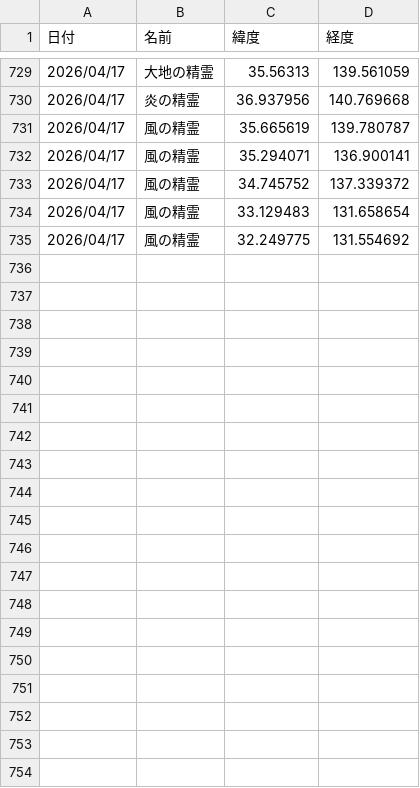
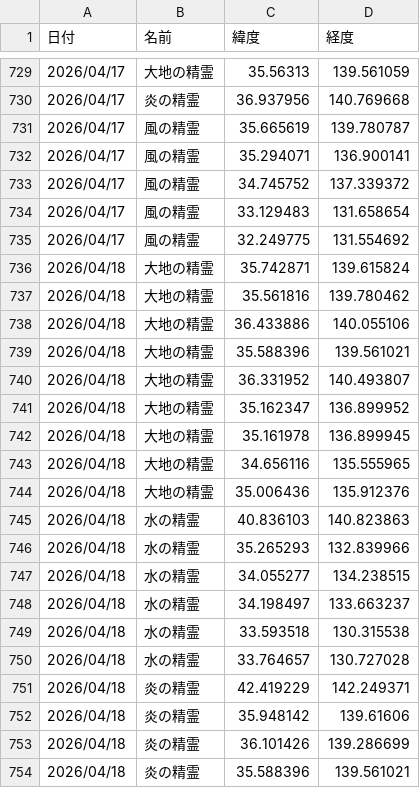
Before and after one commit to griever-0120/maboroshi, a CSV file: spirits.csv, drawn as a sheet; only a part is shown, gaps mark what is left out; the diff covers the shown part only; the diff names each change by its address in the sheet, - before the commit and + after, or states it on an @@ line.

```diff
--- a/spirits.csv
+++ b/spirits.csv
+row 736: 2026/04/18 | 大地の精霊 | 35.742871 | 139.615824
+row 737: 2026/04/18 | 大地の精霊 | 35.561816 | 139.780462
+row 738: 2026/04/18 | 大地の精霊 | 36.433886 | 140.055106
+row 739: 2026/04/18 | 大地の精霊 | 35.588396 | 139.561021
+row 740: 2026/04/18 | 大地の精霊 | 36.331952 | 140.493807
+row 741: 2026/04/18 | 大地の精霊 | 35.162347 | 136.899952
+row 742: 2026/04/18 | 大地の精霊 | 35.161978 | 136.899945
+row 743: 2026/04/18 | 大地の精霊 | 34.656116 | 135.555965
+row 744: 2026/04/18 | 大地の精霊 | 35.006436 | 135.912376
+row 745: 2026/04/18 | 水の精霊 | 40.836103 | 140.823863
+row 746: 2026/04/18 | 水の精霊 | 35.265293 | 132.839966
+row 747: 2026/04/18 | 水の精霊 | 34.055277 | 134.238515
+row 748: 2026/04/18 | 水の精霊 | 34.198497 | 133.663237
+row 749: 2026/04/18 | 水の精霊 | 33.593518 | 130.315538
+row 750: 2026/04/18 | 水の精霊 | 33.764657 | 130.727028
+row 751: 2026/04/18 | 炎の精霊 | 42.419229 | 142.249371
+row 752: 2026/04/18 | 炎の精霊 | 35.948142 | 139.61606
+row 753: 2026/04/18 | 炎の精霊 | 36.101426 | 139.286699
+row 754: 2026/04/18 | 炎の精霊 | 35.588396 | 139.561021
```
Also changed, not shown: 16 added rows elsewhere in this file.
